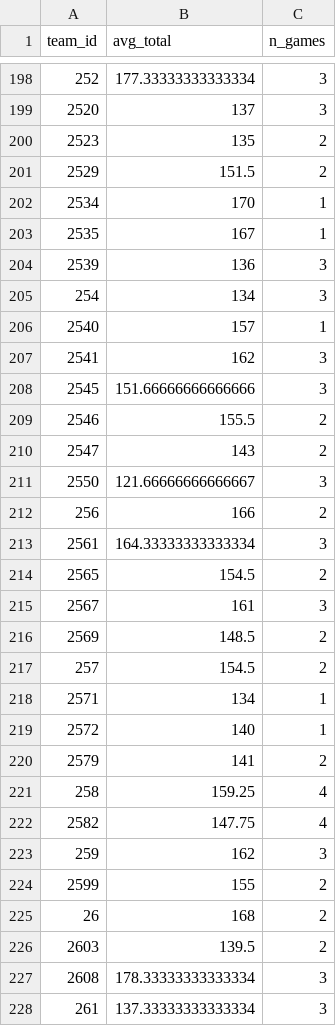
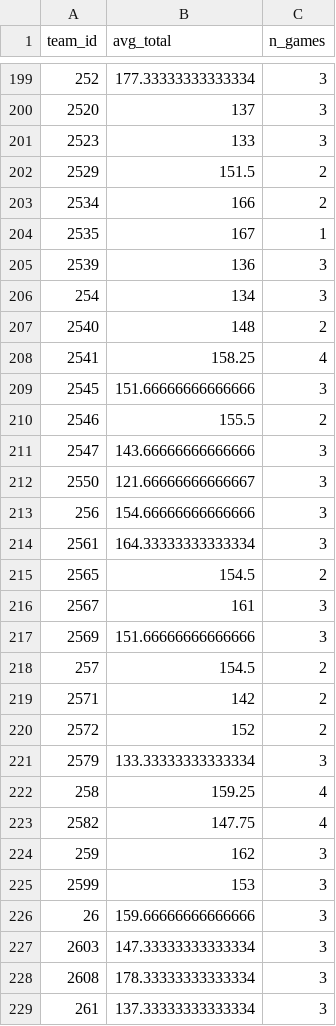
Before and after one commit to Crice1620/March_Madness_Sim, a CSV file: data/mbb_app/team_totals.csv, drawn as a sheet; only a part is shown, gaps mark what is left out; the diff covers the shown part only.

```diff
--- a/data/mbb_app/team_totals.csv
+++ b/data/mbb_app/team_totals.csv
@@ -199,5 +200,5 @@ team_id,avg_total,n_games
 2520,137,3
-2523,135,2
+2523,133,3
 2529,151.5,2
-2534,170,1
+2534,166,2
 2535,167,1
@@ -205,9 +206,9 @@ team_id,avg_total,n_games
 254,134,3
-2540,157,1
-2541,162,3
+2540,148,2
+2541,158.25,4
 2545,151.66666666666666,3
 2546,155.5,2
-2547,143,2
+2547,143.66666666666666,3
 2550,121.66666666666667,3
-256,166,2
+256,154.66666666666666,3
 2561,164.33333333333334,3
@@ -215,7 +216,7 @@ team_id,avg_total,n_games
 2567,161,3
-2569,148.5,2
+2569,151.66666666666666,3
 257,154.5,2
-2571,134,1
-2572,140,1
-2579,141,2
+2571,142,2
+2572,152,2
+2579,133.33333333333334,3
 258,159.25,4
@@ -223,5 +224,5 @@ team_id,avg_total,n_games
 259,162,3
-2599,155,2
-26,168,2
-2603,139.5,2
+2599,153,3
+26,159.66666666666666,3
+2603,147.33333333333334,3
 2608,178.33333333333334,3
```
Also changed, not shown: 2 added rows and 154 edited cells elsewhere in this file, data/mbb/2027/league.csv, data/mbb_app/som_umatrix.csv, 8 other files.
